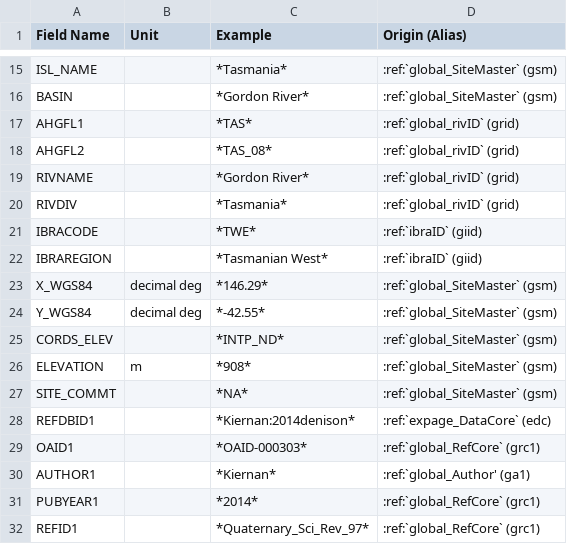
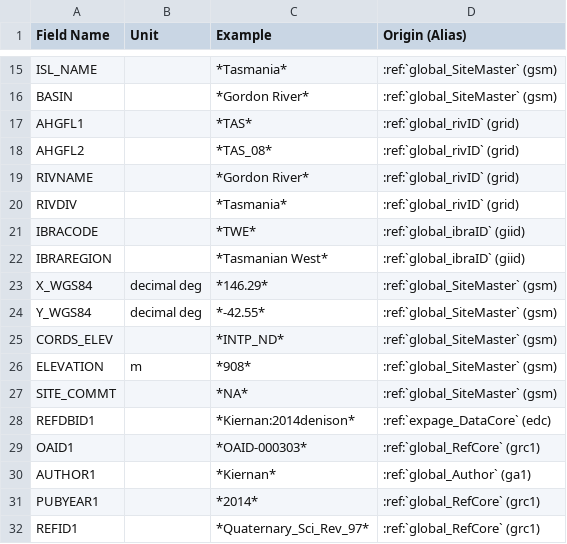
Before and after one commit to octopus-db/documentation, a CSV file: docs/source/csv_tables/expage_output.csv, drawn as a sheet; only a part is shown, gaps mark what is left out.

Commit message:
...

```diff
--- a/docs/source/csv_tables/expage_output.csv
+++ b/docs/source/csv_tables/expage_output.csv
@@ -20,4 +20,4 @@ RIVNAME,,*Gordon River*,:ref:`global_rivID` (grid)
 RIVDIV,,*Tasmania*,:ref:`global_rivID` (grid)
-IBRACODE,,*TWE*,:ref:`ibraID` (giid)
-IBRAREGION,,*Tasmanian West*,:ref:`ibraID` (giid)
+IBRACODE,,*TWE*,:ref:`global_ibraID` (giid)
+IBRAREGION,,*Tasmanian West*,:ref:`global_ibraID` (giid)
 X_WGS84,decimal deg,*146.29*,:ref:`global_SiteMaster` (gsm)
@@ -29,3 +29,3 @@ REFDBID1,,*Kiernan:2014denison*,:ref:`expage_DataCore` (edc)
 OAID1,,*OAID-000303*,:ref:`global_RefCore` (grc1)
-AUTHOR1,,*Kiernan*,:ref:`global_Author' (ga1)
+AUTHOR1,,*Kiernan*,:ref:`global_Author` (ga1)
 PUBYEAR1,,*2014*,:ref:`global_RefCore` (grc1)
```
